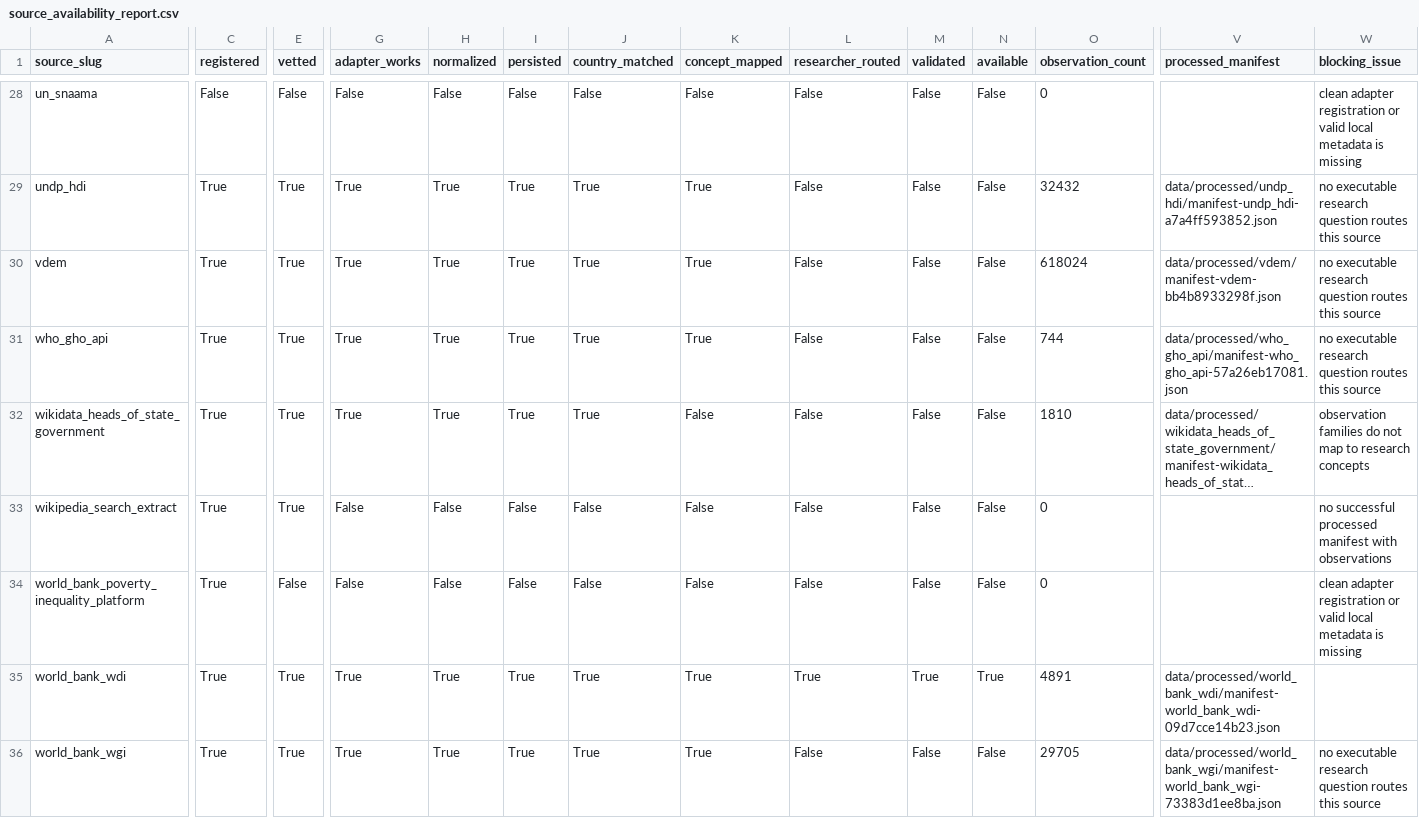
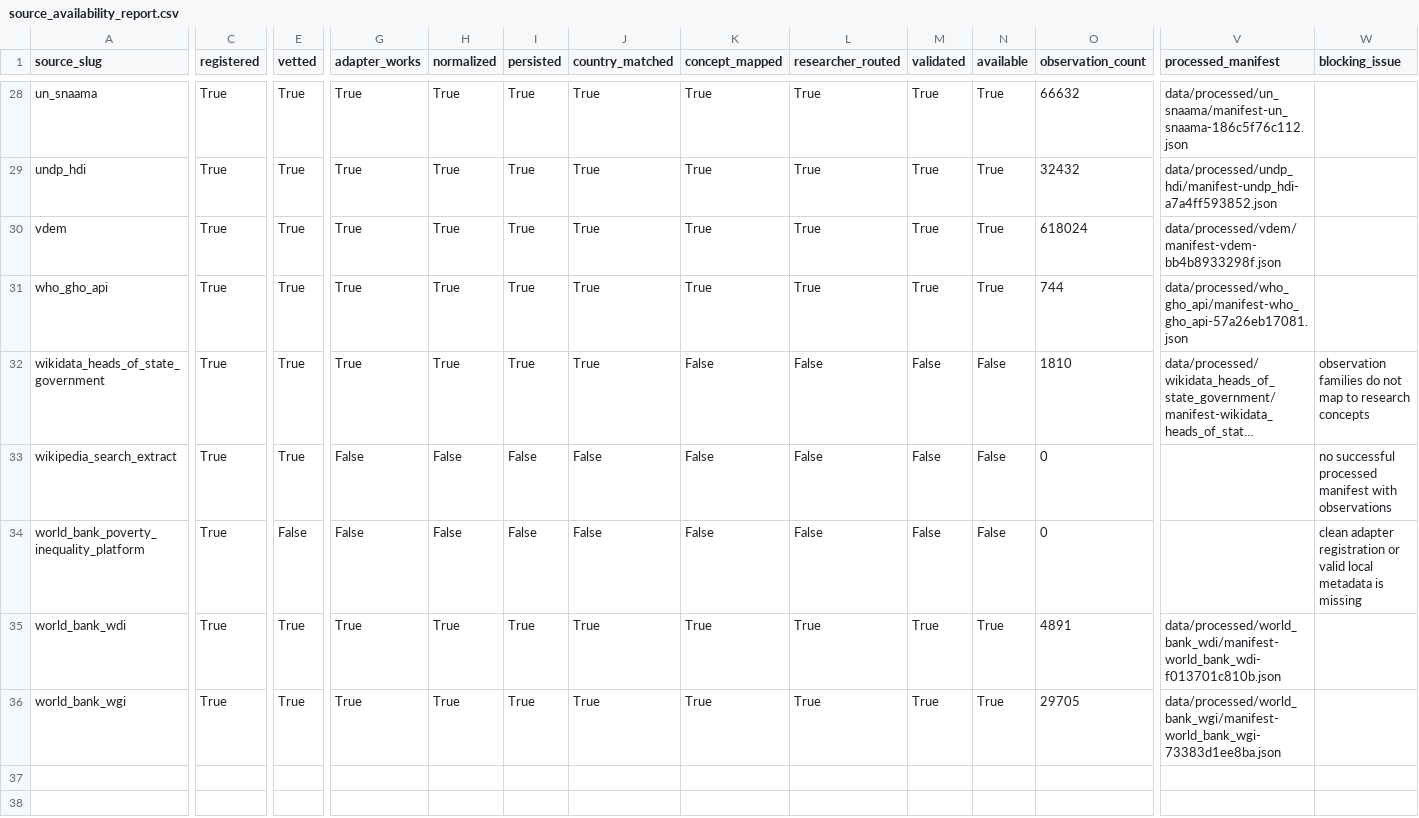
Before and after one commit to lshtram/leader-db, a CSV file: data/outputs/source_availability_report.csv, drawn as a sheet; only a part is shown, gaps mark what is left out; long unchanged cells end in …; the diff covers the shown part only; the diff names each change by its address in the sheet, - before the commit and + after, or states it on an @@ line.

```diff
--- a/data/outputs/source_availability_report.csv
+++ b/data/outputs/source_availability_report.csv
-C28 (registered): False
+C28 (registered): True
-E28 (vetted): False
+E28 (vetted): True
-G28 (adapter_works): False
+G28 (adapter_works): True
-H28 (normalized): False
+H28 (normalized): True
-I28 (persisted): False
+I28 (persisted): True
-J28 (country_matched): False
+J28 (country_matched): True
-K28 (concept_mapped): False
+K28 (concept_mapped): True
-L28:L31 (researcher_routed): False
+L28:L31 (researcher_routed): True
-M28:M31 (validated): False
+M28:M31 (validated): True
-N28:N31 (available): False
+N28:N31 (available): True
-O28 (observation_count): 0
+O28 (observation_count): 66632
-V28 (processed_manifest): (empty)
+V28 (processed_manifest): data/processed/un_snaama/manifest-un_snaama-186c5f76c112.json
-W28 (blocking_issue): clean adapter registration or valid local metadata is missing
+W28 (blocking_issue): (empty)
-W29:W31 (blocking_issue): no executable research question routes this source
+W29:W31 (blocking_issue): (empty)
-V35 (processed_manifest): data/processed/world_bank_wdi/manifest-world_bank_wdi-09d7cce14b23.json
+V35 (processed_manifest): data/processed/world_bank_wdi/manifest-world_bank_wdi-f013701c810b.json
-L36 (researcher_routed): False
+L36 (researcher_routed): True
-M36 (validated): False
+M36 (validated): True
-N36 (available): False
+N36 (available): True
-W36 (blocking_issue): no executable research question routes this source
+W36 (blocking_issue): (empty)
```
Also changed, not shown: 99 edited cells elsewhere in this file, 3 other files.
